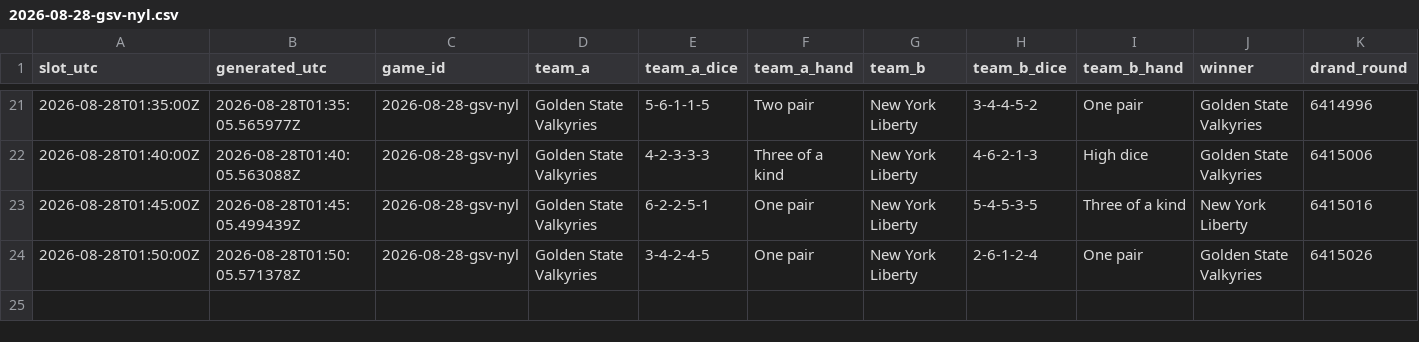
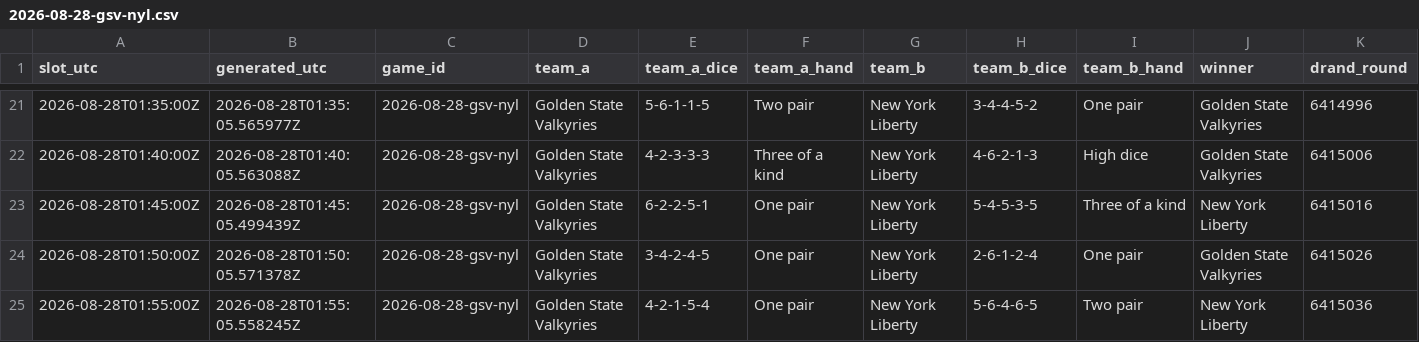
Before and after one commit to shabahren/wnba-dice-poker, a CSV file: data/2026-08-28-gsv-nyl.csv, drawn as a sheet; only a part is shown, gaps mark what is left out; rows hold the shown columns only; the diff names each change by its address in the sheet, - before the commit and + after, or states it on an @@ line.

Commit message:
Add real-time Dice Poker result 2026-08-28 01:55 UTC

```diff
--- a/data/2026-08-28-gsv-nyl.csv
+++ b/data/2026-08-28-gsv-nyl.csv
+row 25: 2026-08-28T01:55:00Z | 2026-08-28T01:55:05.558245Z | 2026-08-28-gsv-nyl | Golden State Valkyries | 4-2-1-5-4 | One pair | New York Liberty | 5-6-4-6-5 | Two pair | New York Liberty | 6415036
```
